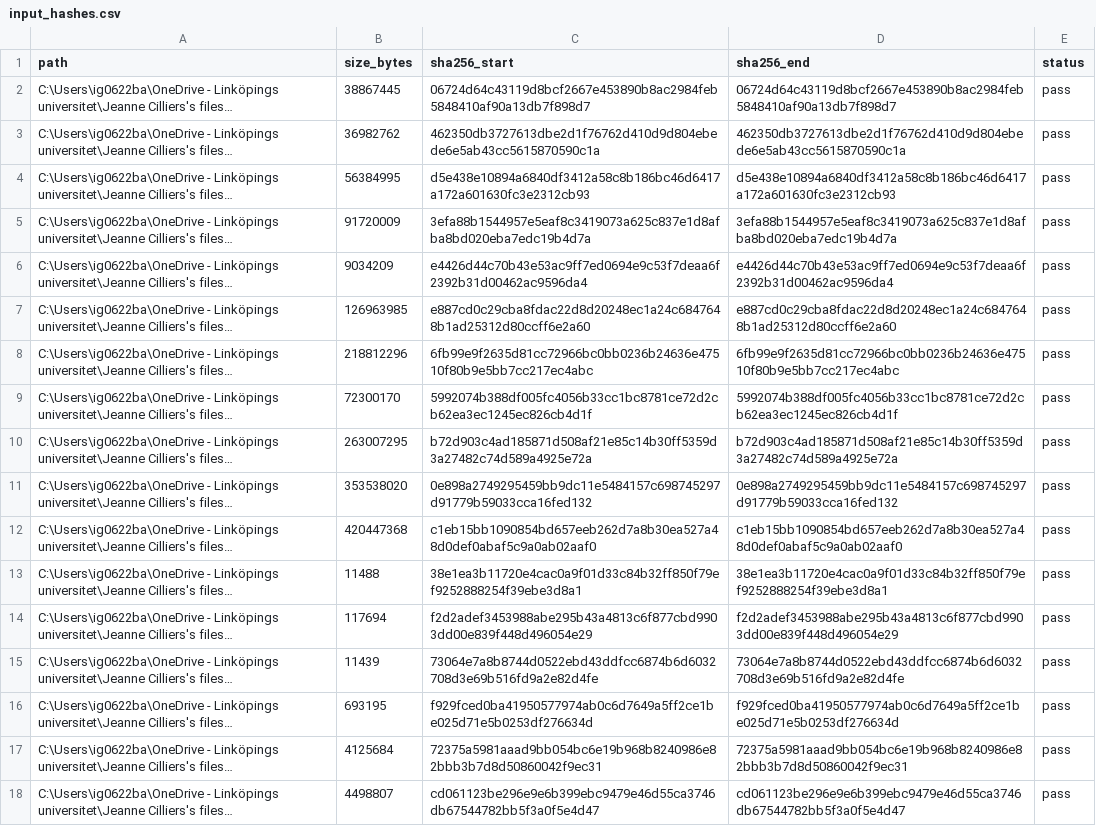
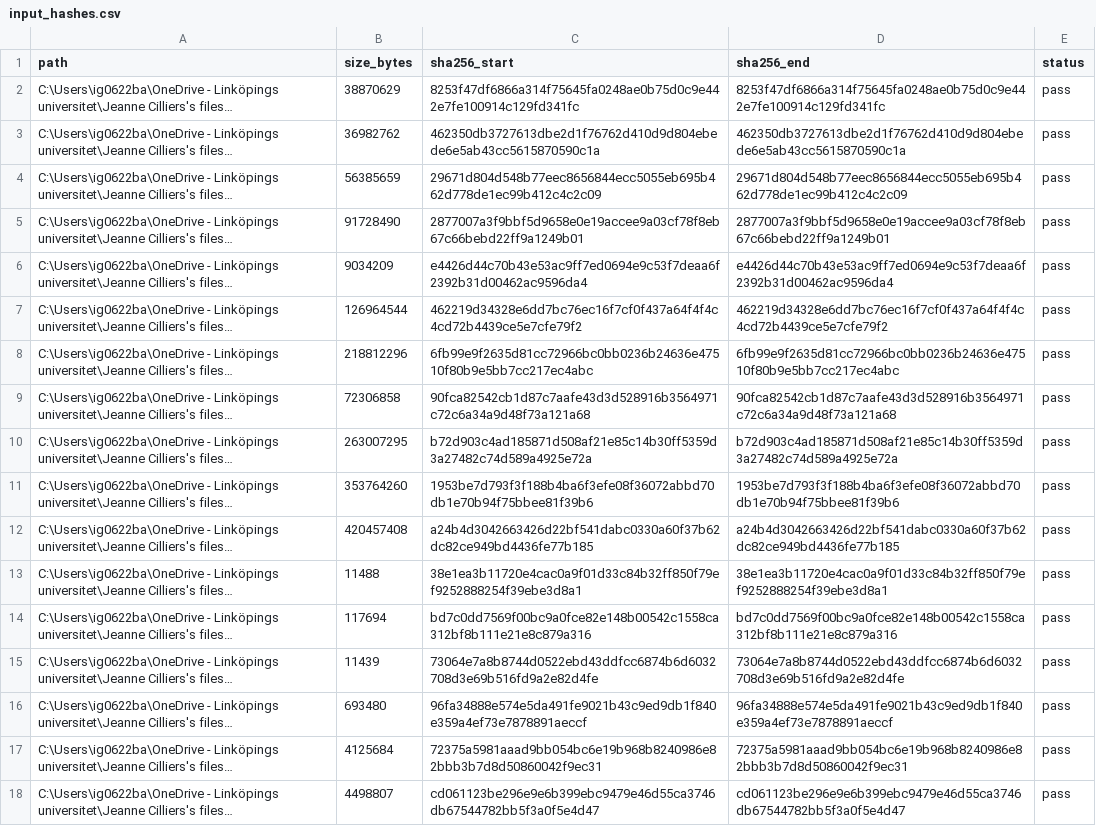
Before and after one commit to igbaccin/cm-atlas, a CSV file: data/input_hashes.csv, drawn as a sheet; only a part is shown; long unchanged cells end in …; the diff names each change by its address in the sheet, - before the commit and + after, or states it on an @@ line.

```diff
--- a/data/input_hashes.csv
+++ b/data/input_hashes.csv
-B2 (size_bytes): 38867445
+B2 (size_bytes): 38870629
-C2 (sha256_start): 06724d64c43119d8bcf2667e453890b8ac2984feb5848410af90a13db7f898d7
+C2 (sha256_start): 8253f47df6866a314f75645fa0248ae0b75d0c9e442e7fe100914c129fd341fc
-D2 (sha256_end): 06724d64c43119d8bcf2667e453890b8ac2984feb5848410af90a13db7f898d7
+D2 (sha256_end): 8253f47df6866a314f75645fa0248ae0b75d0c9e442e7fe100914c129fd341fc
-B4 (size_bytes): 56384995
+B4 (size_bytes): 56385659
-C4 (sha256_start): d5e438e10894a6840df3412a58c8b186bc46d6417a172a601630fc3e2312cb93
+C4 (sha256_start): 29671d804d548b77eec8656844ecc5055eb695b462d778de1ec99b412c4c2c09
-D4 (sha256_end): d5e438e10894a6840df3412a58c8b186bc46d6417a172a601630fc3e2312cb93
+D4 (sha256_end): 29671d804d548b77eec8656844ecc5055eb695b462d778de1ec99b412c4c2c09
-B5 (size_bytes): 91720009
+B5 (size_bytes): 91728490
-C5 (sha256_start): 3efa88b1544957e5eaf8c3419073a625c837e1d8afba8bd020eba7edc19b4d7a
+C5 (sha256_start): 2877007a3f9bbf5d9658e0e19accee9a03cf78f8eb67c66bebd22ff9a1249b01
-D5 (sha256_end): 3efa88b1544957e5eaf8c3419073a625c837e1d8afba8bd020eba7edc19b4d7a
+D5 (sha256_end): 2877007a3f9bbf5d9658e0e19accee9a03cf78f8eb67c66bebd22ff9a1249b01
-B7 (size_bytes): 126963985
+B7 (size_bytes): 126964544
-C7 (sha256_start): e887cd0c29cba8fdac22d8d20248ec1a24c6847648b1ad25312d80ccff6e2a60
+C7 (sha256_start): 462219d34328e6dd7bc76ec16f7cf0f437a64f4f4c4cd72b4439ce5e7cfe79f2
-D7 (sha256_end): e887cd0c29cba8fdac22d8d20248ec1a24c6847648b1ad25312d80ccff6e2a60
+D7 (sha256_end): 462219d34328e6dd7bc76ec16f7cf0f437a64f4f4c4cd72b4439ce5e7cfe79f2
-B9 (size_bytes): 72300170
+B9 (size_bytes): 72306858
-C9 (sha256_start): 5992074b388df005fc4056b33cc1bc8781ce72d2cb62ea3ec1245ec826cb4d1f
+C9 (sha256_start): 90fca82542cb1d87c7aafe43d3d528916b3564971c72c6a34a9d48f73a121a68
-D9 (sha256_end): 5992074b388df005fc4056b33cc1bc8781ce72d2cb62ea3ec1245ec826cb4d1f
+D9 (sha256_end): 90fca82542cb1d87c7aafe43d3d528916b3564971c72c6a34a9d48f73a121a68
-B11 (size_bytes): 353538020
+B11 (size_bytes): 353764260
-C11 (sha256_start): 0e898a2749295459bb9dc11e5484157c698745297d91779b59033cca16fed132
+C11 (sha256_start): 1953be7d793f3f188b4ba6f3efe08f36072abbd70db1e70b94f75bbee81f39b6
-D11 (sha256_end): 0e898a2749295459bb9dc11e5484157c698745297d91779b59033cca16fed132
+D11 (sha256_end): 1953be7d793f3f188b4ba6f3efe08f36072abbd70db1e70b94f75bbee81f39b6
-B12 (size_bytes): 420447368
+B12 (size_bytes): 420457408
-C12 (sha256_start): c1eb15bb1090854bd657eeb262d7a8b30ea527a48d0def0abaf5c9a0ab02aaf0
+C12 (sha256_start): a24b4d3042663426d22bf541dabc0330a60f37b62dc82ce949bd4436fe77b185
-D12 (sha256_end): c1eb15bb1090854bd657eeb262d7a8b30ea527a48d0def0abaf5c9a0ab02aaf0
+D12 (sha256_end): a24b4d3042663426d22bf541dabc0330a60f37b62dc82ce949bd4436fe77b185
-C14 (sha256_start): f2d2adef3453988abe295b43a4813c6f877cbd9903dd00e839f448d496054e29
+C14 (sha256_start): bd7c0dd7569f00bc9a0fce82e148b00542c1558ca312bf8b111e21e8c879a316
-D14 (sha256_end): f2d2adef3453988abe295b43a4813c6f877cbd9903dd00e839f448d496054e29
+D14 (sha256_end): bd7c0dd7569f00bc9a0fce82e148b00542c1558ca312bf8b111e21e8c879a316
-B16 (size_bytes): 693195
+B16 (size_bytes): 693480
-C16 (sha256_start): f929fced0ba41950577974ab0c6d7649a5ff2ce1be025d71e5b0253df276634d
+C16 (sha256_start): 96fa34888e574e5da491fe9021b43c9ed9db1f840e359a4ef73e7878891aeccf
-D16 (sha256_end): f929fced0ba41950577974ab0c6d7649a5ff2ce1be025d71e5b0253df276634d
+D16 (sha256_end): 96fa34888e574e5da491fe9021b43c9ed9db1f840e359a4ef73e7878891aeccf
```
Also changed, not shown: data/atlas_checks.csv, data/build_manifest.csv, 36 other files.
